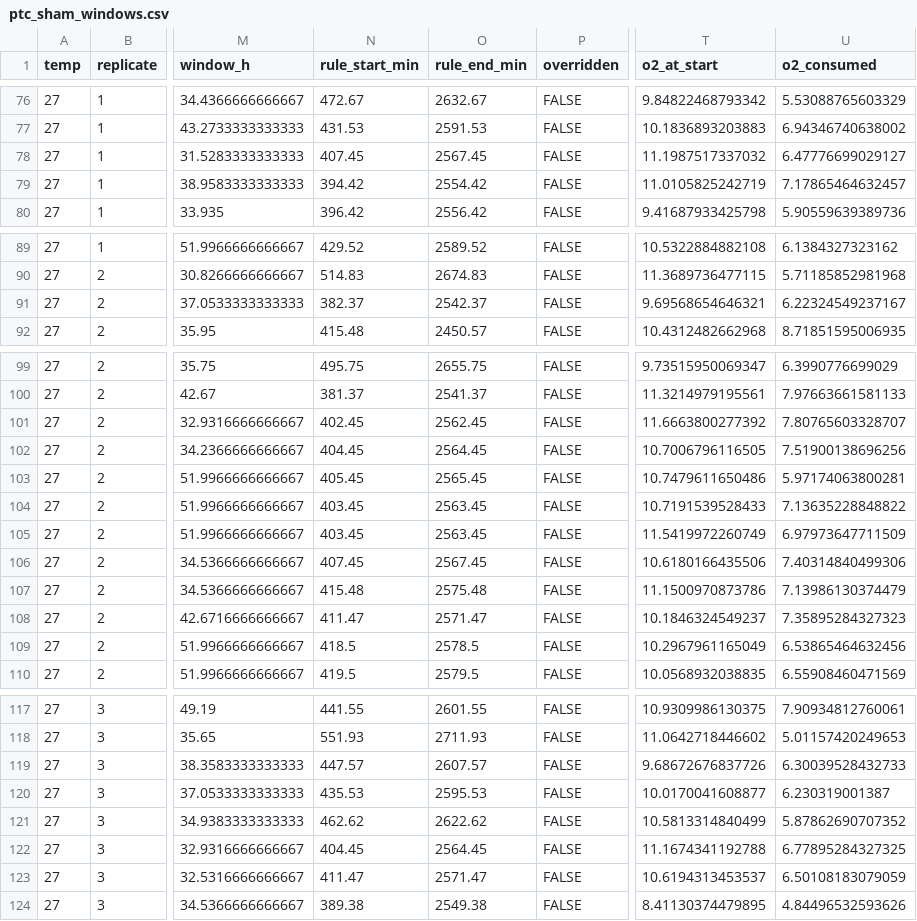
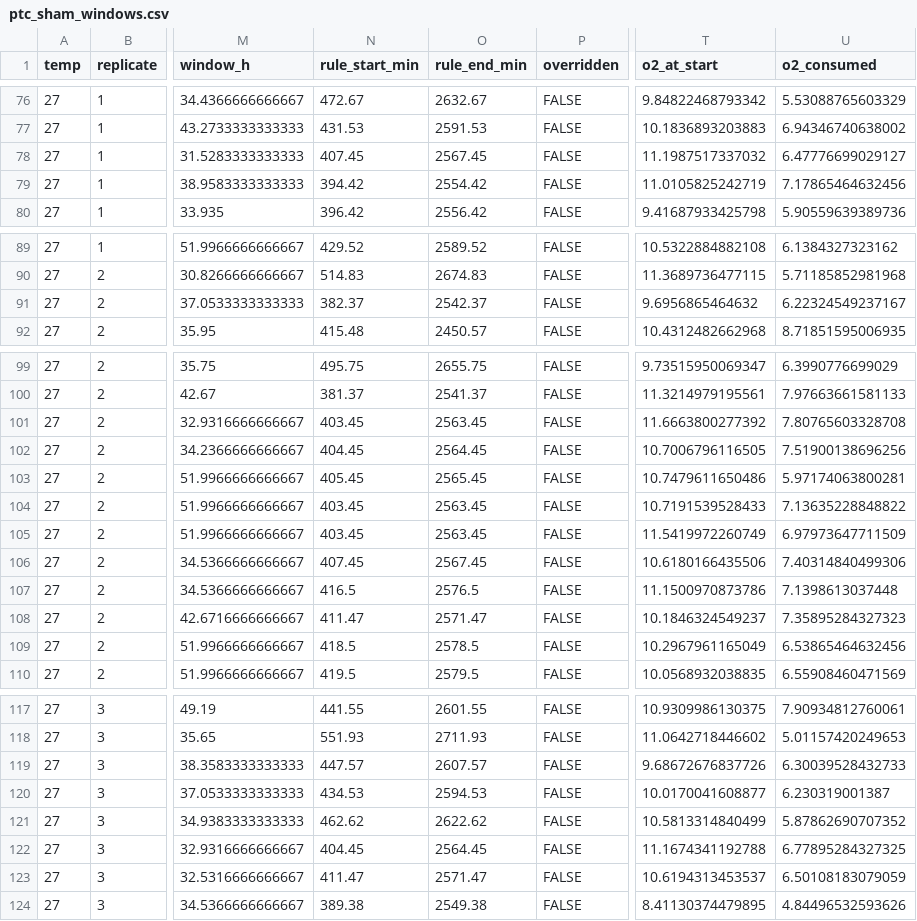
Before and after one commit to icakin/zt-temperature-prothioconazole, a CSV file: tables/aox/ptc_sham_windows.csv, drawn as a sheet; only a part is shown, gaps mark what is left out; the diff covers the shown part only; the diff names each change by its address in the sheet, - before the commit and + after, or states it on an @@ line.

```diff
--- a/tables/aox/ptc_sham_windows.csv
+++ b/tables/aox/ptc_sham_windows.csv
-U79 (o2_consumed): 7.17865464632457
+U79 (o2_consumed): 7.17865464632456
-T91 (o2_at_start): 9.69568654646321
+T91 (o2_at_start): 9.6956865464632
-N101 (rule_start_min): 402.45
+N101 (rule_start_min): 403.45
-O101 (rule_end_min): 2562.45
+O101 (rule_end_min): 2563.45
-U101 (o2_consumed): 7.80765603328707
+U101 (o2_consumed): 7.80765603328708
-N107 (rule_start_min): 415.48
+N107 (rule_start_min): 416.5
-O107 (rule_end_min): 2575.48
+O107 (rule_end_min): 2576.5
-U107 (o2_consumed): 7.13986130374479
+U107 (o2_consumed): 7.1398613037448
-N120 (rule_start_min): 435.53
+N120 (rule_start_min): 434.53
-O120 (rule_end_min): 2595.53
+O120 (rule_end_min): 2594.53
```
Also changed, not shown: 2 edited cells elsewhere in this file, tables/aox/azide_well_rates.csv, tables/aox/ptc_sham_condition_means.csv, 37 other files.
